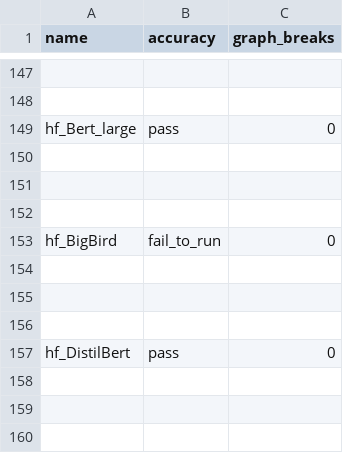
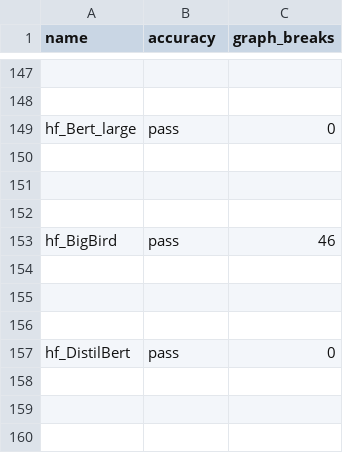
Before and after one commit to HabanaAI/pytorch-fork, a CSV file: benchmarks/dynamo/ci_expected_accuracy/dynamic_aot_eager_torchbench_inference.csv, drawn as a sheet; only a part is shown, gaps mark what is left out.

Commit message:
Update hf_BirdBird periodic-dynamo-benchmarks results (#126414)
can't repro this regression. also nothing in the faulty PR range would cause it only for 1 model. the job is still causing noise, so we should mute it. I think just updating the graph break count is better than skipping the model here since it's still passing

Pull Request resolved: https://github.com/pytorch/pytorch/pull/126414
Approved by: https://github.com/ezyang

```diff
--- a/benchmarks/dynamo/ci_expected_accuracy/dynamic_aot_eager_torchbench_inference.csv
+++ b/benchmarks/dynamo/ci_expected_accuracy/dynamic_aot_eager_torchbench_inference.csv
@@ -152,3 +152,3 @@ hf_Bert_large,pass,0
 
-hf_BigBird,fail_to_run,0
+hf_BigBird,pass,46
 
```
Also changed, not shown: benchmarks/dynamo/ci_expected_accuracy/aot_eager_torchbench_training.csv, benchmarks/dynamo/ci_expected_accuracy/aot_inductor_torchbench_inference.csv, 8 other files.
